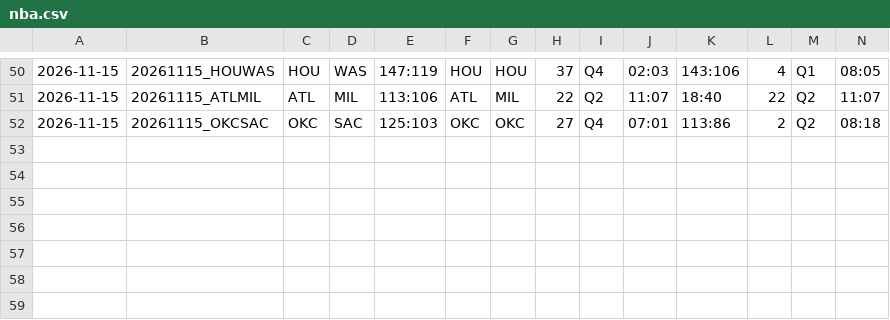
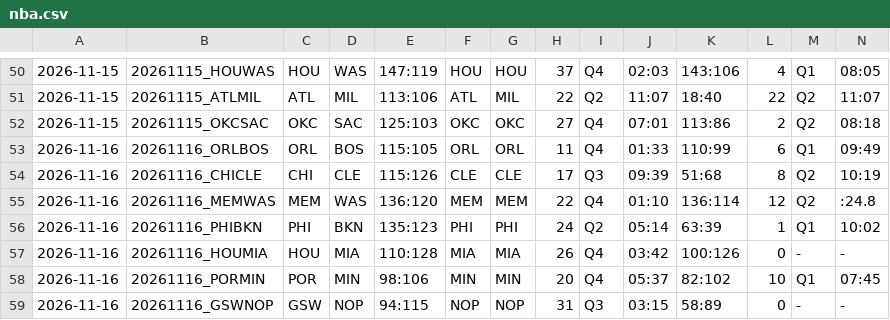
Before and after one commit to 2023baracuda-ctrl/nba-stats, a CSV file: nba.csv, drawn as a sheet; only a part is shown, gaps mark what is left out; rows hold the shown columns only; the diff names each change by its address in the sheet, - before the commit and + after, or states it on an @@ line.

```diff
--- a/nba.csv
+++ b/nba.csv
+row 53: 2026-11-16 | 20261116_ORLBOS | ORL | BOS | 115:105 | ORL | ORL | 11 | Q4 | 01:33 | 110:99 | 6 | Q1 | 09:49
+row 54: 2026-11-16 | 20261116_CHICLE | CHI | CLE | 115:126 | CLE | CLE | 17 | Q3 | 09:39 | 51:68 | 8 | Q2 | 10:19
+row 55: 2026-11-16 | 20261116_MEMWAS | MEM | WAS | 136:120 | MEM | MEM | 22 | Q4 | 01:10 | 136:114 | 12 | Q2 | :24.8
+row 56: 2026-11-16 | 20261116_PHIBKN | PHI | BKN | 135:123 | PHI | PHI | 24 | Q2 | 05:14 | 63:39 | 1 | Q1 | 10:02
+row 57: 2026-11-16 | 20261116_HOUMIA | HOU | MIA | 110:128 | MIA | MIA | 26 | Q4 | 03:42 | 100:126 | 0 | - | -
+row 58: 2026-11-16 | 20261116_PORMIN | POR | MIN | 98:106 | MIN | MIN | 20 | Q4 | 05:37 | 82:102 | 10 | Q1 | 07:45
+row 59: 2026-11-16 | 20261116_GSWNOP | GSW | NOP | 94:115 | NOP | NOP | 31 | Q3 | 03:15 | 58:89 | 0 | - | -
```
